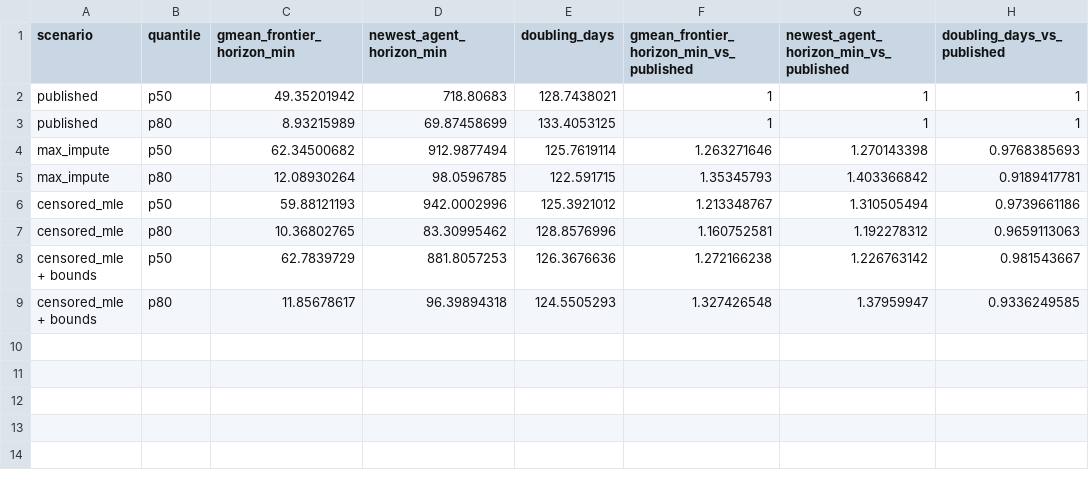
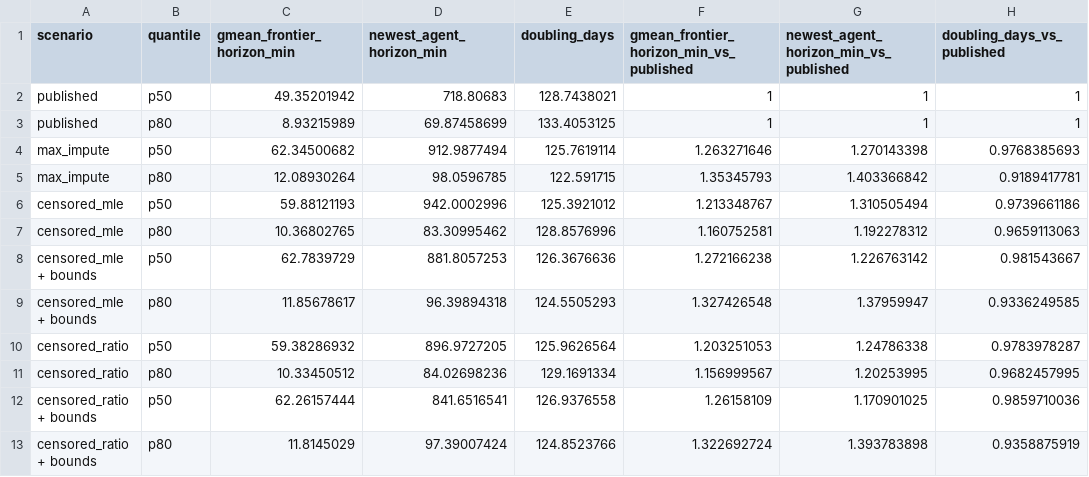
Before and after one commit to ofir-reich/eval-analysis-public, a CSV file: reanalysis/stage-3-survival/data/scenario_summary_v1_1.csv, drawn as a sheet; the diff names each change by its address in the sheet, - before the commit and + after, or states it on an @@ line.

```diff
--- a/reanalysis/stage-3-survival/data/scenario_summary_v1_1.csv
+++ b/reanalysis/stage-3-survival/data/scenario_summary_v1_1.csv
+row 10: censored_ratio | p50 | 59.38286932 | 896.9727205 | 125.9626564 | 1.203251053 | 1.24786338 | 0.9783978287
+row 11: censored_ratio | p80 | 10.33450512 | 84.02698236 | 129.1691334 | 1.156999567 | 1.20253995 | 0.9682457995
+row 12: censored_ratio + bounds | p50 | 62.26157444 | 841.6516541 | 126.9376558 | 1.26158109 | 1.170901025 | 0.9859710036
+row 13: censored_ratio + bounds | p80 | 11.8145029 | 97.39007424 | 124.8523766 | 1.322692724 | 1.393783898 | 0.9358875919
```
Also changed, not shown: reanalysis/stage-2-measurement-error/data/a_ci_by_agent_v1_1.csv, reanalysis/stage-2-measurement-error/data/a_doubling_times_v1_1.csv, 32 other files.
